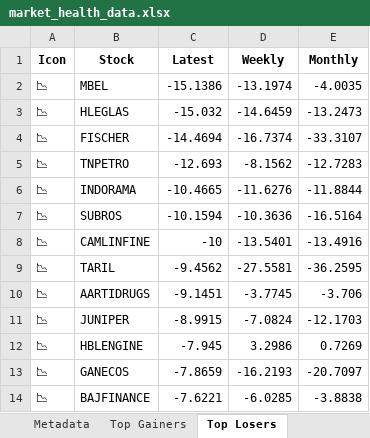
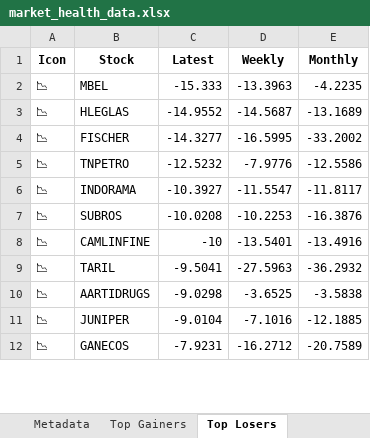
Before and after one commit to twyvernss/market-health-data, an Excel workbook: market_health_data.xlsx, sheet Top Losers, drawn as a sheet; only a part is shown; values as stored, in another font and other column widths than the file's, no borders; removed rows and columns are numbered as before the commit, all else as after; the diff covers the shown part only; the diff names each change by its address in the sheet, - before the commit and + after, or states it on an @@ line.

```diff
--- a/market_health_data.xlsx (sheet Top Losers)
+++ b/market_health_data.xlsx (sheet Top Losers)
-C2 (Latest): -15.1386
+C2 (Latest): -15.333
-D2 (Weekly): -13.1974
+D2 (Weekly): -13.3963
-E2 (Monthly): -4.0035
+E2 (Monthly): -4.2235
-C3 (Latest): -15.032
+C3 (Latest): -14.9552
-D3 (Weekly): -14.6459
+D3 (Weekly): -14.5687
-E3 (Monthly): -13.2473
+E3 (Monthly): -13.1689
-C4 (Latest): -14.4694
+C4 (Latest): -14.3277
-D4 (Weekly): -16.7374
+D4 (Weekly): -16.5995
-E4 (Monthly): -33.3107
+E4 (Monthly): -33.2002
-C5 (Latest): -12.693
+C5 (Latest): -12.5232
-D5 (Weekly): -8.1562
+D5 (Weekly): -7.9776
-E5 (Monthly): -12.7283
+E5 (Monthly): -12.5586
-C6 (Latest): -10.4665
+C6 (Latest): -10.3927
-D6 (Weekly): -11.6276
+D6 (Weekly): -11.5547
-E6 (Monthly): -11.8844
+E6 (Monthly): -11.8117
-C7 (Latest): -10.1594
+C7 (Latest): -10.0208
-D7 (Weekly): -10.3636
+D7 (Weekly): -10.2253
-E7 (Monthly): -16.5164
+E7 (Monthly): -16.3876
-C9 (Latest): -9.4562
+C9 (Latest): -9.5041
-D9 (Weekly): -27.5581
+D9 (Weekly): -27.5963
-E9 (Monthly): -36.2595
+E9 (Monthly): -36.2932
-C10 (Latest): -9.1451
+C10 (Latest): -9.0298
-D10 (Weekly): -3.7745
+D10 (Weekly): -3.6525
-E10 (Monthly): -3.706
+E10 (Monthly): -3.5838
-C11 (Latest): -8.9915
+C11 (Latest): -9.0104
-D11 (Weekly): -7.0824
+D11 (Weekly): -7.1016
-E11 (Monthly): -12.1703
+E11 (Monthly): -12.1885
-row 12: 📉 | HBLENGINE | -7.945 | 3.2986 | 0.7269
-C12 (Latest): -7.8659
+C12 (Latest): -7.9231
-D12 (Weekly): -16.2193
+D12 (Weekly): -16.2712
-E12 (Monthly): -20.7097
+E12 (Monthly): -20.7589
-row 14: 📉 | BAJFINANCE | -7.6221 | -6.0285 | -3.8838
```
Also changed, not shown: 29 added rows, 27 removed rows and 69 edited cells elsewhere in this sheet, sheet Industry Analysis, sheet Top Gainers, sheet 2 Week Return, sheet 1 Month Performance, sheet 1 Year Return, sheet Stock List, 2 more sheets.
